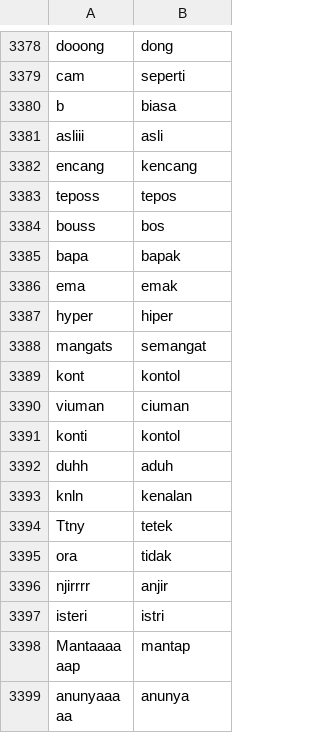
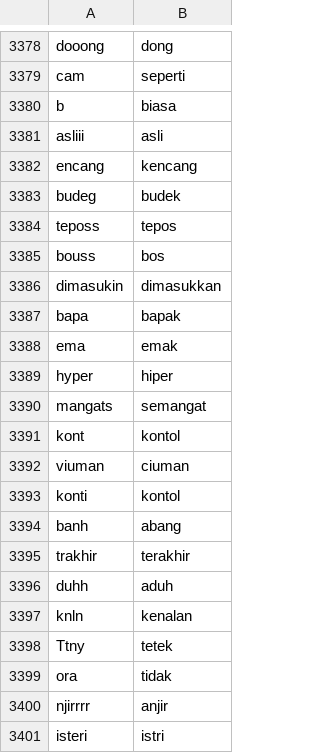
Before and after one commit to bagastri07/misogyny-identification-indobert, a CSV file: dataset/kamus_alay.csv, drawn as a sheet; only a part is shown, gaps mark what is left out; the shorter side is filled out with more unchanged rows.

Commit message:
feature: update

```diff
--- a/dataset/kamus_alay.csv
+++ b/dataset/kamus_alay.csv
@@ -3382,4 +3382,6 @@ asliii,asli
 encang,kencang
+budeg,budek
 teposs,tepos
 bouss,bos
+dimasukin,dimasukkan
 bapa,bapak
@@ -3391,2 +3393,4 @@ viuman,ciuman
 konti,kontol
+banh,abang
+trakhir,terakhir
 duhh,aduh
```
